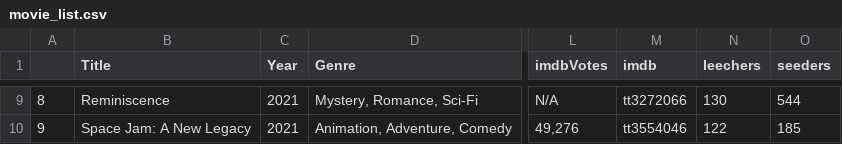
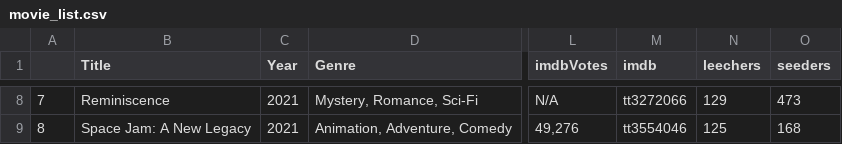
Before and after one commit to ErezWeiss1/Trending_Movies, a CSV file: data/movie_list.csv, drawn as a sheet; only a part is shown, gaps mark what is left out; addresses are those after the commit; the diff covers the shown part only; the diff names each change by its address in the sheet, - before the commit and + after, or states it on an @@ line.

```diff
--- a/data/movie_list.csv
+++ b/data/movie_list.csv
-A8: 8
+A8: 7
-N8 (leechers): 130
+N8 (leechers): 129
-O8 (seeders): 544
+O8 (seeders): 473
-A9: 9
+A9: 8
-N9 (leechers): 122
+N9 (leechers): 125
-O9 (seeders): 185
+O9 (seeders): 168
```
Also changed, not shown: 1 added row, 1 removed row and 69 edited cells elsewhere in this file, 1 other file.
